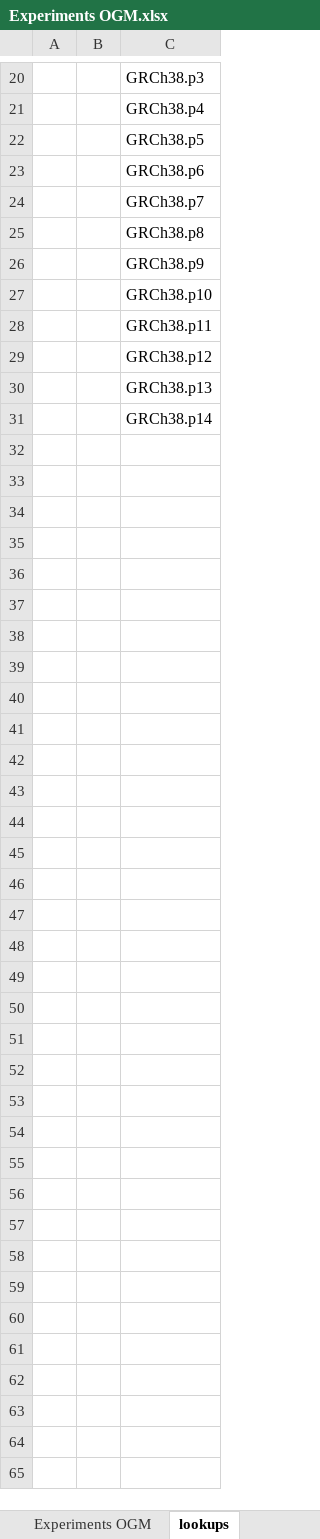
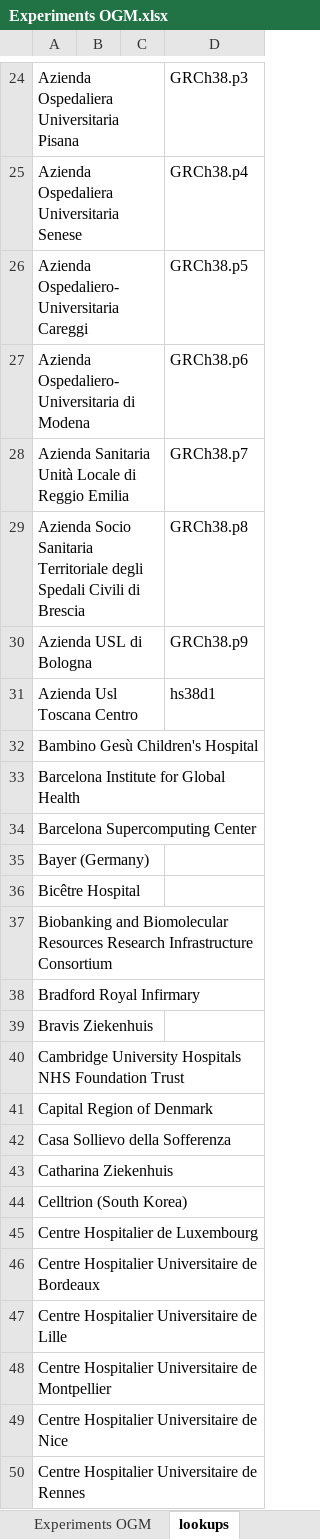
Before and after one commit to molgenis/projects-erdera, an Excel workbook: templates/Experiments OGM.xlsx, sheet lookups, drawn as a sheet; only a part is shown, gaps mark what is left out; values as stored, in another font and other column widths than the file's, no borders; removed rows and columns are numbered as before the commit, all else as after; the diff covers the shown part only; the diff names each change by its address in the sheet, - before the commit and + after, or states it on an @@ line.

```diff
--- a/templates/Experiments OGM.xlsx (sheet lookups)
+++ b/templates/Experiments OGM.xlsx (sheet lookups)
-column A, empty
+column A, rows 24-30: Azienda Ospedaliera Universitaria Pisana | Azienda Ospedaliera Universitaria Senese | Azienda Ospedaliero-Universitaria Careggi | Azienda Ospedaliero-Universitaria di Modena | Azienda Sanitaria Unità Locale di Reggio Emilia | Azienda Socio Sanitaria Territoriale degli Spedali Civili di Brescia | Azienda USL di Bologna; rows 32-36: Bambino Gesù Children's Hospital | Barcelona Institute for Global Health | Barcelona Supercomputing Center | Bayer (Germany) | Bicêtre Hospital
+column B, empty
@@ row 16 moved to row 31: Azienda Usl Toscana Centro @@
-D32: GRCh38.p10
+D32: (empty)
-D33: GRCh38.p11
+D33: (empty)
-D34: GRCh38.p12
+D34: (empty)
-D35: GRCh38.p13
+D35: (empty)
-D36: GRCh38.p14
+D36: (empty)
+row 37: Biobanking and Biomolecular Resources Research Infrastructure Consortium
+row 38: Bradford Royal Infirmary
+row 39: Bravis Ziekenhuis
+row 40: Cambridge University Hospitals NHS Foundation Trust
+row 41: Capital Region of Denmark
+row 42: Casa Sollievo della Sofferenza
+row 43: Catharina Ziekenhuis
+row 44: Celltrion (South Korea)
+row 45: Centre Hospitalier de Luxembourg
+row 46: Centre Hospitalier Universitaire de Bordeaux
+row 47: Centre Hospitalier Universitaire de Lille
+row 48: Centre Hospitalier Universitaire de Montpellier
+row 49: Centre Hospitalier Universitaire de Nice
+row 50: Centre Hospitalier Universitaire de Rennes
```
Also changed, not shown: 299 added rows, 10 removed rows and 1 edited cell elsewhere in this sheet, sheet Experiments OGM, templates/Experiments RNA.xlsx, templates/Experiments lrGS.xlsx, 4 other files.
